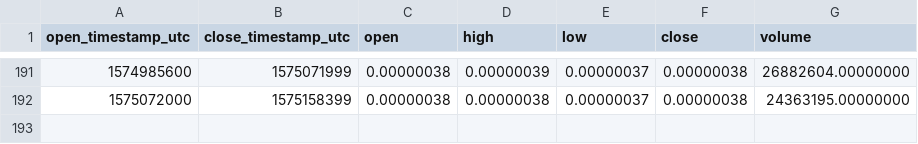
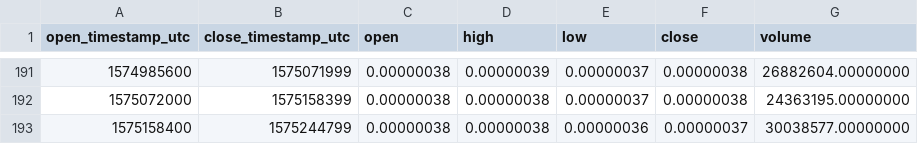
Before and after one commit to cryptobigbro/binance-TFUELBTC, a CSV file: binance-TFUELBTC-1d.csv, drawn as a sheet; only a part is shown, gaps mark what is left out.

```diff
--- a/binance-TFUELBTC-1d.csv
+++ b/binance-TFUELBTC-1d.csv
@@ -192 +192,2 @@ open_timestamp_utc,close_timestamp_utc,open,high,low,close,volume
 1575072000,1575158399,0.00000038,0.00000038,0.00000037,0.00000038,24363195.00000000
+1575158400,1575244799,0.00000038,0.00000038,0.00000036,0.00000037,30038577.00000000
```
Also changed, not shown: binance-TFUELBTC-1h.csv.
